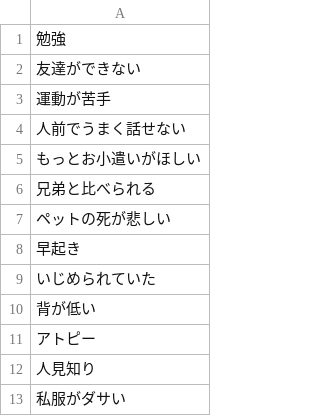
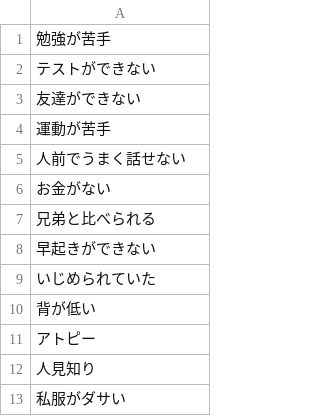
Before and after one commit to motoki0208/big_c, a CSV file: db/csv/worry_tag.csv, drawn as a sheet; only a part is shown; the diff covers the shown part only.

```diff
--- a/db/csv/worry_tag.csv
+++ b/db/csv/worry_tag.csv
@@ -1,2 +1,3 @@
-勉強
+勉強が苦手
+テストができない
 友達ができない
@@ -4,6 +5,5 @@
 人前でうまく話せない
-もっとお小遣いがほしい
+お金がない
 兄弟と比べられる
-ペットの死が悲しい
-早起き
+早起きができない
 いじめられていた
```
Also changed, not shown: 21 added rows and 1 removed row elsewhere in this file, 13 other files.
